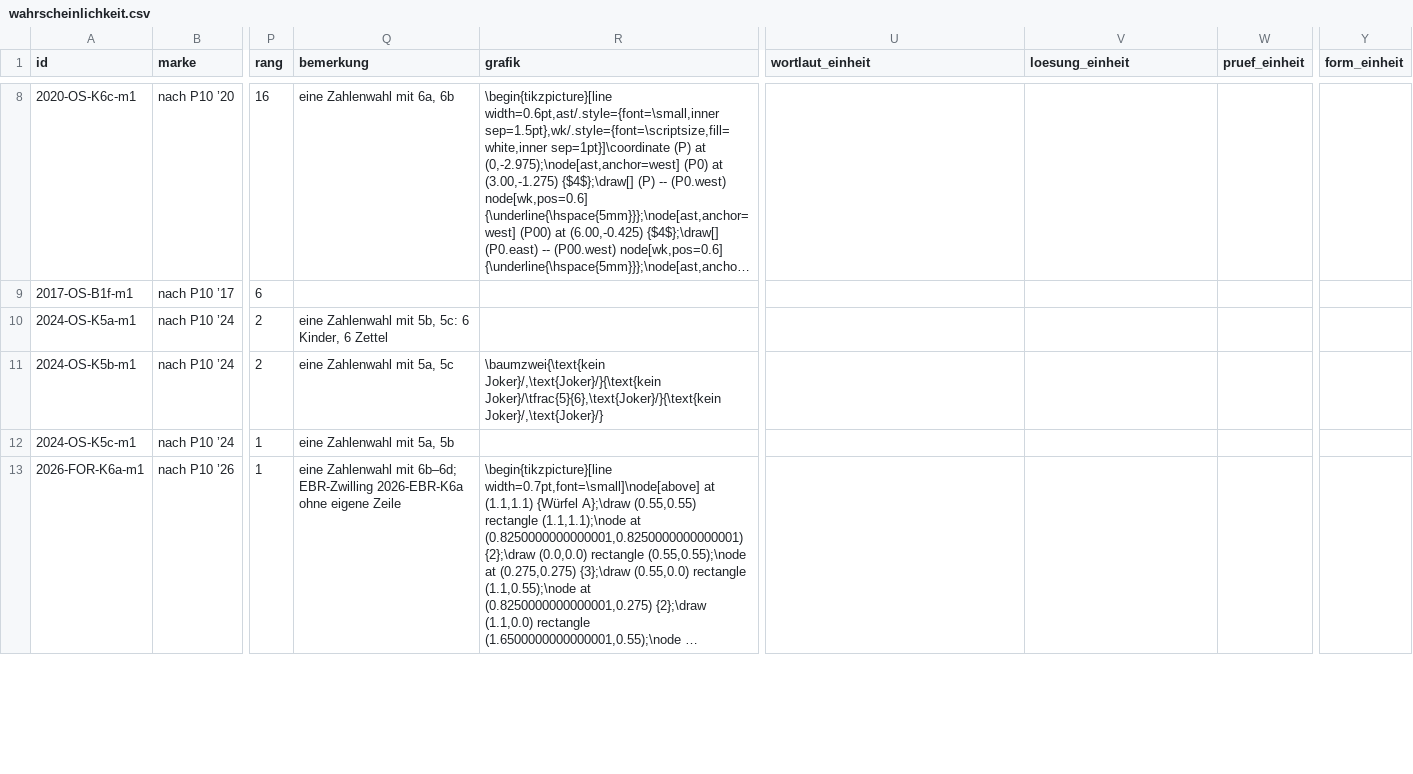
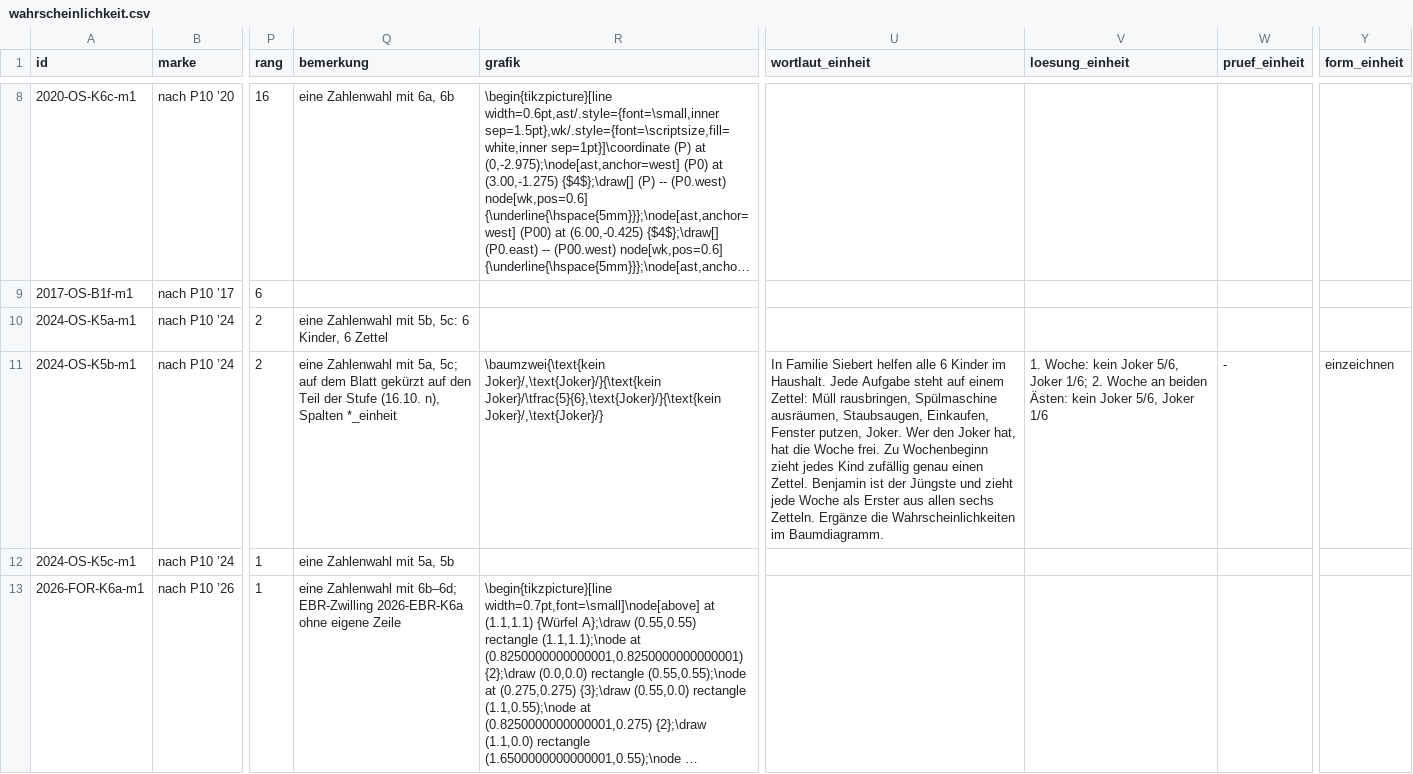
Before and after one commit to hz-0801/mathe-nachhilfe, a CSV file: msa/mehr-p10/wahrscheinlichkeit.csv, drawn as a sheet; only a part is shown, gaps mark what is left out; long unchanged cells end in …; the diff covers the shown part only; the diff names each change by its address in the sheet, - before the commit and + after, or states it on an @@ line.

```diff
--- a/msa/mehr-p10/wahrscheinlichkeit.csv
+++ b/msa/mehr-p10/wahrscheinlichkeit.csv
-Q11 (bemerkung): …mit 5a, 5c
+Q11 (bemerkung): …mit 5a, 5c; auf dem Blatt gekürzt auf den Teil der Stufe (16.10. n), Spalten *_einheit
-U11 (wortlaut_einheit): (empty)
+U11 (wortlaut_einheit): In Familie Siebert helfen alle 6 Kinder im Haushalt. Jede Aufgabe steht auf einem Zettel: Müll rausbringen, Spülmaschine ausräumen, Staubsaugen, Einkaufen, Fenster putzen, Joker. Wer den Joker hat, hat die Woche frei. Zu Wochenbeginn zieht jedes Kind zufällig genau einen Zettel. Benjamin ist der Jüngste und zieht jede Woche als Erster aus allen sechs Zetteln. Ergänze die Wahrscheinlichkeiten im Baumdiagramm.
-V11 (loesung_einheit): (empty)
+V11 (loesung_einheit): 1. Woche: kein Joker 5/6, Joker 1/6; 2. Woche an beiden Ästen: kein Joker 5/6, Joker 1/6
-W11 (pruef_einheit): (empty)
+W11 (pruef_einheit): -
-Y11 (form_einheit): (empty)
+Y11 (form_einheit): einzeichnen
```
Also changed, not shown: 5 edited cells elsewhere in this file, 1 other file.
